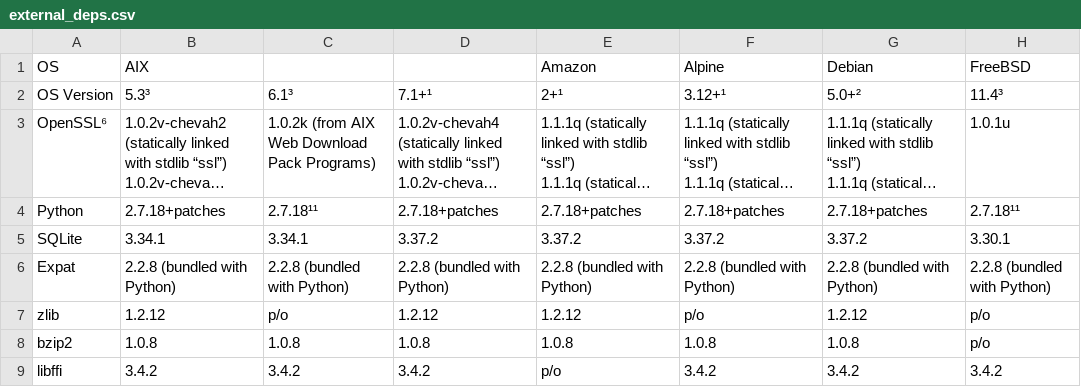
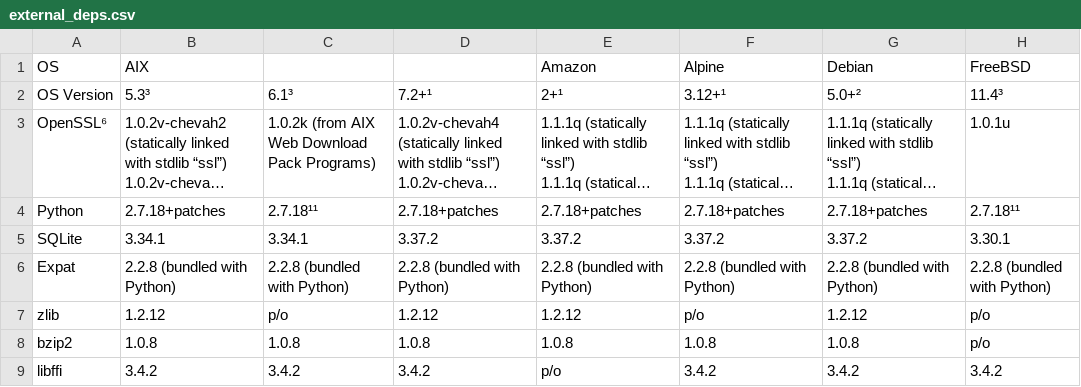
Before and after one commit to chevah/python-package, a CSV file: external_deps.csv, drawn as a sheet; only a part is shown; long unchanged cells end in …; the diff names each change by its address in the sheet, - before the commit and + after, or states it on an @@ line.

```diff
--- a/external_deps.csv
+++ b/external_deps.csv
-D2: 7.1+¹
+D2: 7.2+¹
```
Also changed, not shown: 1 other file.
